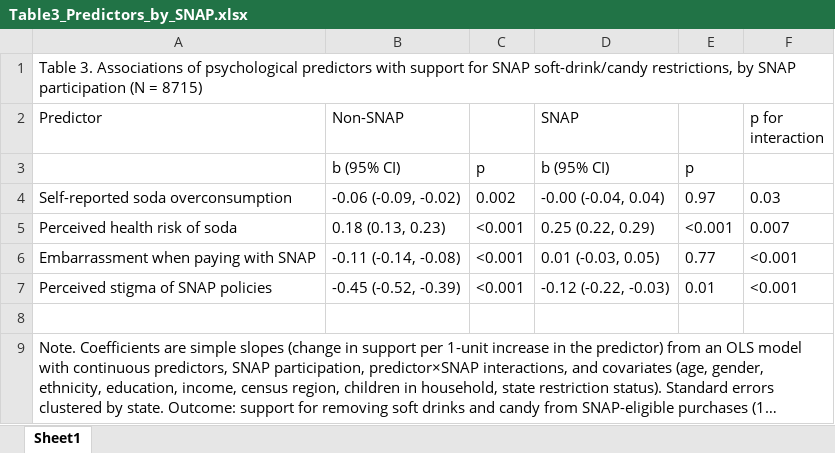
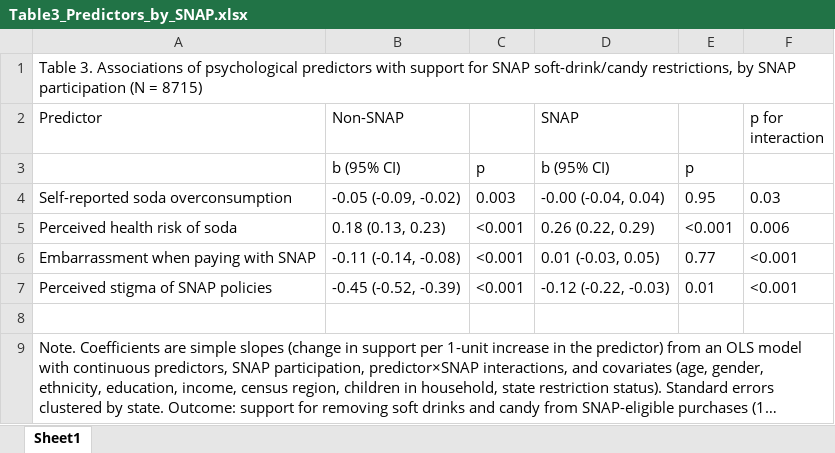
Before and after one commit to rulm0000/snap-restrictions-support, an Excel workbook: output/tables/Table3_Predictors_by_SNAP.xlsx, sheet Sheet1, drawn as a sheet; long unchanged cells end in …; values as stored, in another font and other column widths than the file's, no borders; the diff names each change by its address in the sheet, - before the commit and + after, or states it on an @@ line.

```diff
--- a/output/tables/Table3_Predictors_by_SNAP.xlsx (sheet Sheet1)
+++ b/output/tables/Table3_Predictors_by_SNAP.xlsx (sheet Sheet1)
-B4 (Non-SNAP): -0.06 (-0.09, -0.02)
+B4 (Non-SNAP): -0.05 (-0.09, -0.02)
-C4: 0.002
+C4: 0.003
-E4: 0.97
+E4: 0.95
-D5 (SNAP): 0.25 (0.22, 0.29)
+D5 (SNAP): 0.26 (0.22, 0.29)
-F5 (p for interaction): 0.007
+F5 (p for interaction): 0.006
```
Also changed, not shown: output/tables/Table1_Descriptives.xlsx, output/tables/Table2_Main_Effects.xlsx, 5 other files.
